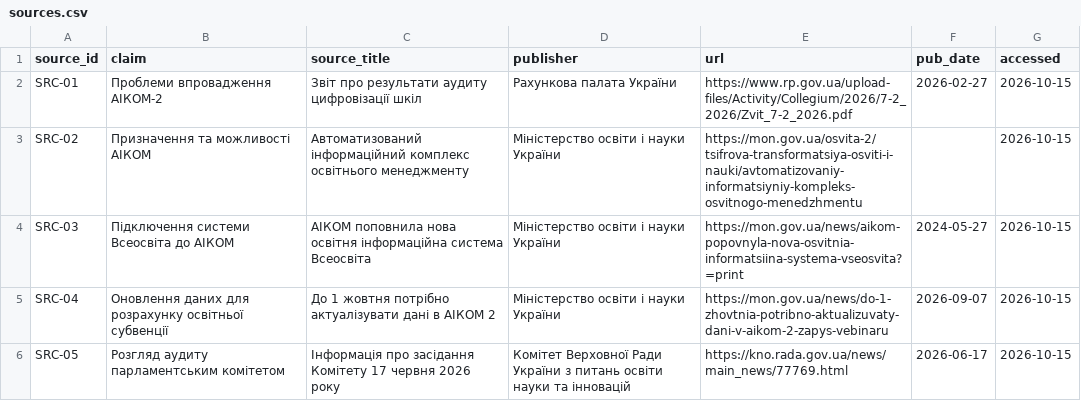
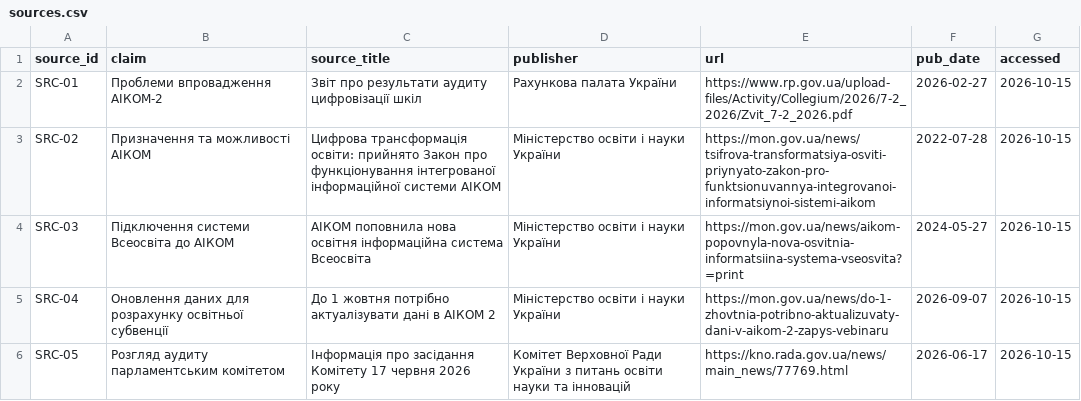
Before and after one commit to nataliradcuk/pm-2026-kn42-radchuk, a CSV file: lr01_case/sources.csv, drawn as a sheet.

Commit message:
fix publication date and source URL

```diff
--- a/lr01_case/sources.csv
+++ b/lr01_case/sources.csv
@@ -2,3 +2,3 @@ source_id,claim,source_title,publisher,url,pub_date,accessed
 SRC-01,Проблеми впровадження АІКОМ-2,Звіт про результати аудиту цифровізації шкіл,Рахункова палата України,https://www.rp.gov.ua/upload-files/Activity/Collegium/2026/7-2_2026/Zvit_7-2_2026.pdf,2026-02-27,2026-10-15
-SRC-02,Призначення та можливості АІКОМ,Автоматизований інформаційний комплекс освітнього менеджменту,Міністерство освіти і науки України,https://mon.gov.ua/osvita-2/tsifrova-transformatsiya-osviti-i-nauki/avtomatizovaniy-informatsiyniy-kompleks-osvitnogo-menedzhmentu,,2026-10-15
+SRC-02,Призначення та можливості АІКОМ,Цифрова трансформація освіти: прийнято Закон про функціонування інтегрованої інформаційної системи АІКОМ,Міністерство освіти і науки України,https://mon.gov.ua/news/tsifrova-transformatsiya-osviti-priynyato-zakon-pro-funktsionuvannya-integrovanoi-informatsiynoi-sistemi-aikom,2022-07-28,2026-10-15
 SRC-03,Підключення системи Всеосвіта до АІКОМ,АІКОМ поповнила нова освітня інформаційна система Всеосвіта,Міністерство освіти і науки України,https://mon.gov.ua/news/aikom-popovnyla-nova-osvitnia-informatsiina-systema-vseosvita?=print,2024-05-27,2026-10-15
```
